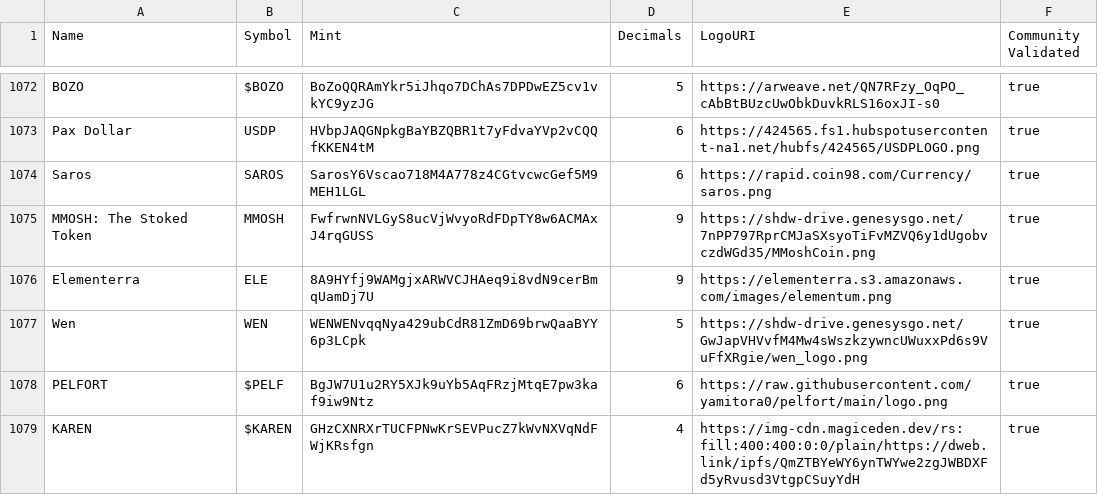
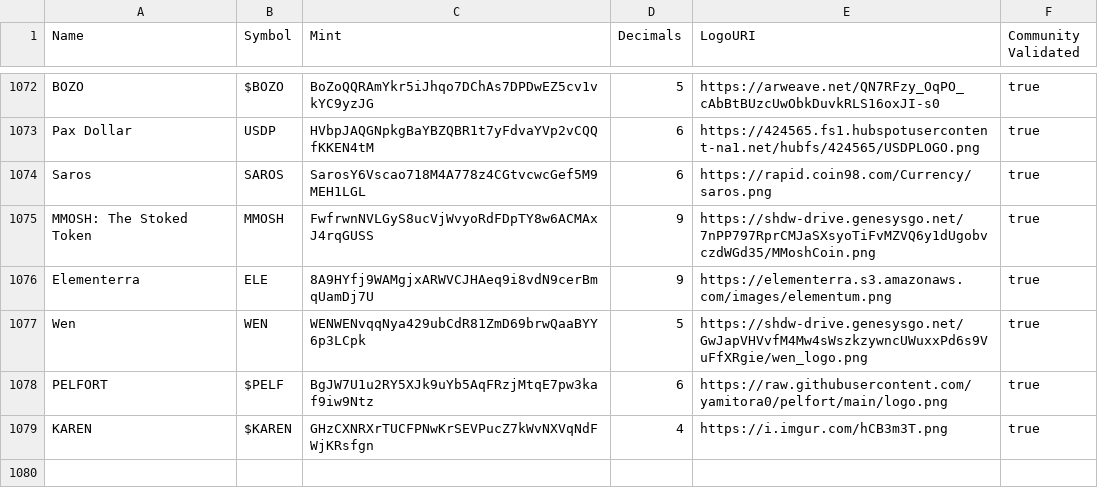
Before and after one commit to jup-ag/token-list, a CSV file: validated-tokens.csv, drawn as a sheet; only a part is shown, gaps mark what is left out.

Commit message:
validate token

```diff
--- a/validated-tokens.csv
+++ b/validated-tokens.csv
@@ -1078,2 +1078,2 @@ Wen,WEN,WENWENvqqNya429ubCdR81ZmD69brwQaaBYY6p3LCpk,5,https://shdw-drive.genesys
 PELFORT,$PELF,BgJW7U1u2RY5XJk9uYb5AqFRzjMtqE7pw3kaf9iw9Ntz,6,https://raw.githubusercontent.com/yamitora0/pelfort/main/logo.png,true
-KAREN, $KAREN, GHzCXNRXrTUCFPNwKrSEVPucZ7kWvNXVqNdFWjKRsfgn, 4, https://img-cdn.magiceden.dev/rs:fill:400:400:0:0/plain/https://dweb.link/ipfs/QmZTBYeWY6ynTWYwe2zgJWBDXFd5yRvusd3VtgpCSuyYdH,true
+KAREN, $KAREN, GHzCXNRXrTUCFPNwKrSEVPucZ7kWvNXVqNdFWjKRsfgn, 4, https://i.imgur.com/hCB3m3T.png,true
```
